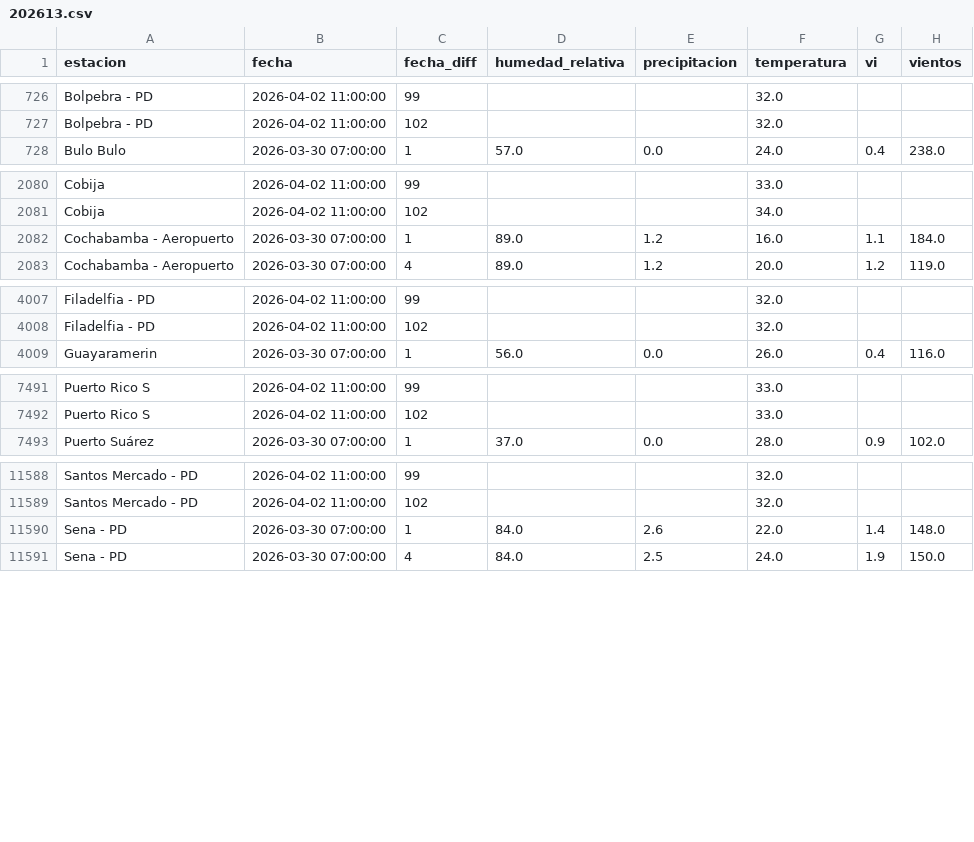
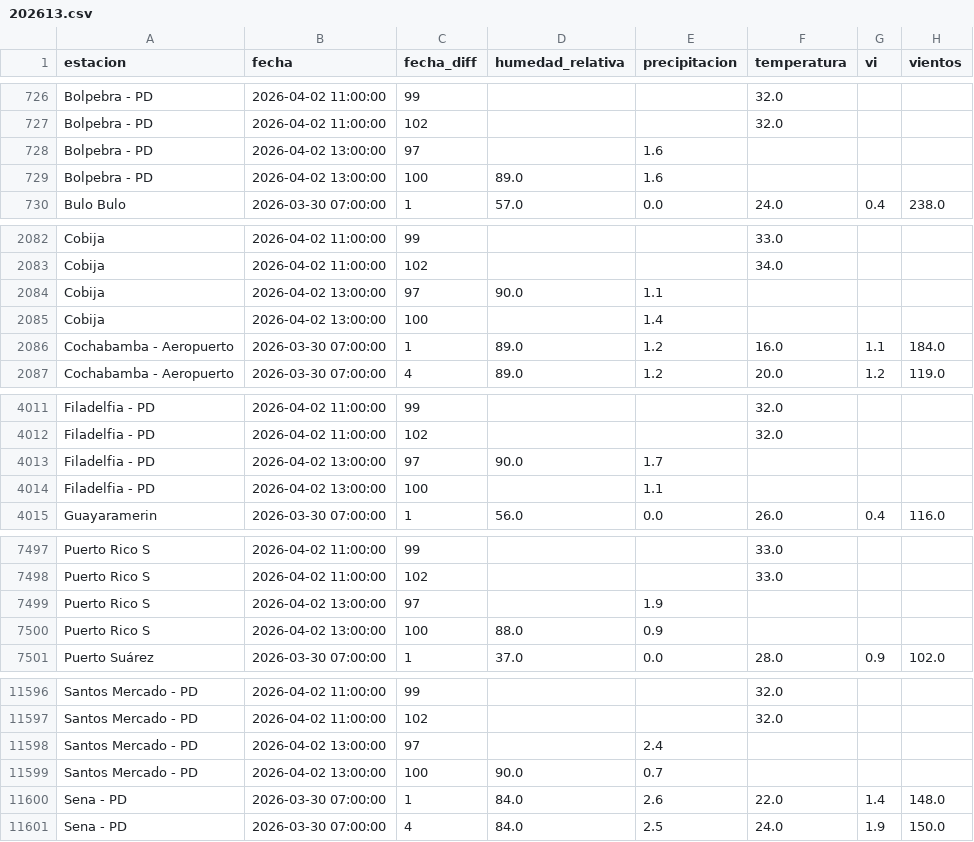
Before and after one commit to sociedatos/bo-meteorologia, a CSV file: data_forecast/2026/202613.csv, drawn as a sheet; only a part is shown, gaps mark what is left out; the diff covers the shown part only; the diff names each change by its address in the sheet, - before the commit and + after, or states it on an @@ line.

Commit message:
[ci] actualización forecasts senamhi

```diff
--- a/data_forecast/2026/202613.csv
+++ b/data_forecast/2026/202613.csv
+row 728: Bolpebra - PD | 2026-04-02 13:00:00 | 97 |  | 1.6
+row 729: Bolpebra - PD | 2026-04-02 13:00:00 | 100 | 89.0 | 1.6
+row 2084: Cobija | 2026-04-02 13:00:00 | 97 | 90.0 | 1.1
+row 2085: Cobija | 2026-04-02 13:00:00 | 100 |  | 1.4
+row 4013: Filadelfia - PD | 2026-04-02 13:00:00 | 97 | 90.0 | 1.7
+row 4014: Filadelfia - PD | 2026-04-02 13:00:00 | 100 |  | 1.1
+row 7499: Puerto Rico S | 2026-04-02 13:00:00 | 97 |  | 1.9
+row 7500: Puerto Rico S | 2026-04-02 13:00:00 | 100 | 88.0 | 0.9
+row 11598: Santos Mercado - PD | 2026-04-02 13:00:00 | 97 |  | 2.4
+row 11599: Santos Mercado - PD | 2026-04-02 13:00:00 | 100 | 90.0 | 0.7
```
Also changed, not shown: 2 added rows elsewhere in this file.
